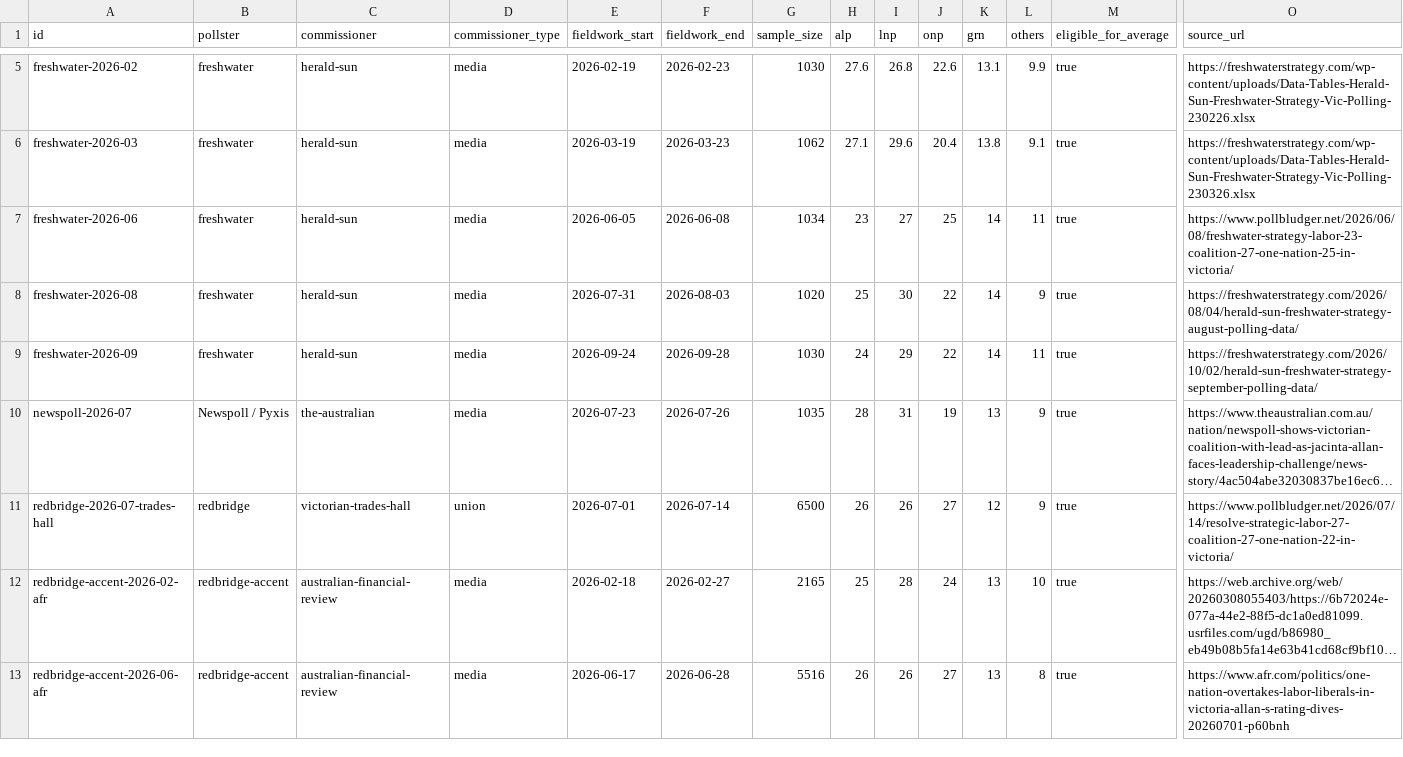
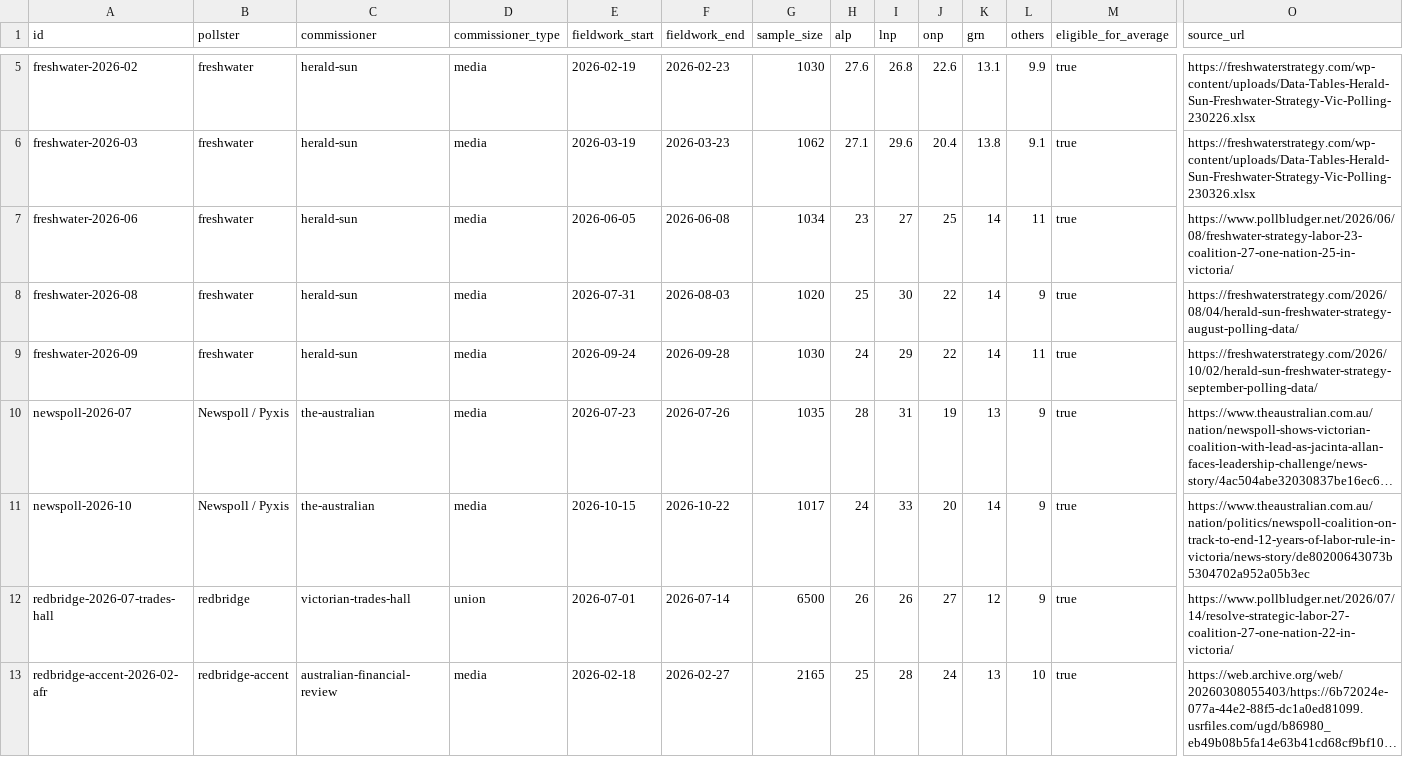
Before and after one commit to easybeinggreen/forecast-tracker, a CSV file: data/raw/polls/et_polls.csv, drawn as a sheet; only a part is shown, gaps mark what is left out; the shorter side is filled out with more unchanged rows; long unchanged cells end in …; rows hold the shown columns only; the diff names each change by its address in the sheet, - before the commit and + after, or states it on an @@ line.

```diff
--- a/data/raw/polls/et_polls.csv
+++ b/data/raw/polls/et_polls.csv
+row 11: newspoll-2026-10 | Newspoll / Pyxis | the-australian | media | 2026-10-15 | 2026-10-22 | 1017 | 24 | 33 | 20 | 14 | 9 | true | https://www.theaustralian.com.au/nation/politics/newspoll-coalition-on-track-to-end-12-years-of-labor-rule-in-victoria/news-story/de80200643073b5304702a952a05b3ec
```
Also changed, not shown: 11 other files.
